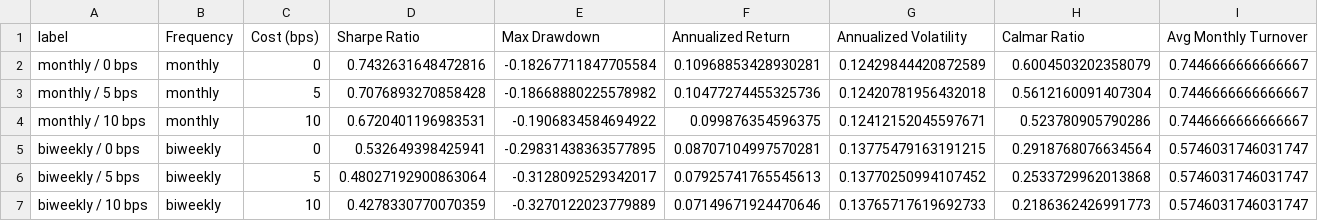
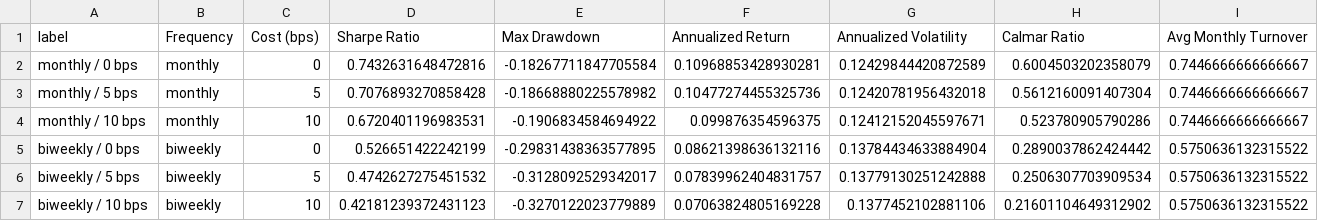
Before and after one commit to boomer25tiger/amaam, a CSV file: reports/sensitivity/rebalancing_sensitivity.csv, drawn as a sheet.

```diff
--- a/reports/sensitivity/rebalancing_sensitivity.csv
+++ b/reports/sensitivity/rebalancing_sensitivity.csv
@@ -4,4 +4,4 @@ monthly / 5 bps,monthly,5,0.7076893270858428,-0.18668880225578982,0.104772744553
 monthly / 10 bps,monthly,10,0.6720401196983531,-0.1906834584694922,0.099876354596375,0.12412152045597671,0.523780905790286,0.7446666666666667
-biweekly / 0 bps,biweekly,0,0.532649398425941,-0.29831438363577895,0.08707104997570281,0.13775479163191215,0.2918768076634564,0.5746031746031747
-biweekly / 5 bps,biweekly,5,0.48027192900863064,-0.3128092529342017,0.07925741765545613,0.13770250994107452,0.2533729962013868,0.5746031746031747
-biweekly / 10 bps,biweekly,10,0.4278330770070359,-0.3270122023779889,0.07149671924470646,0.13765717619692733,0.2186362426991773,0.5746031746031747
+biweekly / 0 bps,biweekly,0,0.526651422242199,-0.29831438363577895,0.08621398636132116,0.13784434633884904,0.2890037862424442,0.5750636132315522
+biweekly / 5 bps,biweekly,5,0.4742627275451532,-0.3128092529342017,0.07839962404831757,0.13779130251242888,0.2506307703909534,0.5750636132315522
+biweekly / 10 bps,biweekly,10,0.42181239372431123,-0.3270122023779889,0.07063824805169228,0.1377452102881106,0.21601104649312902,0.5750636132315522
```
Also changed, not shown: 16 other files.
